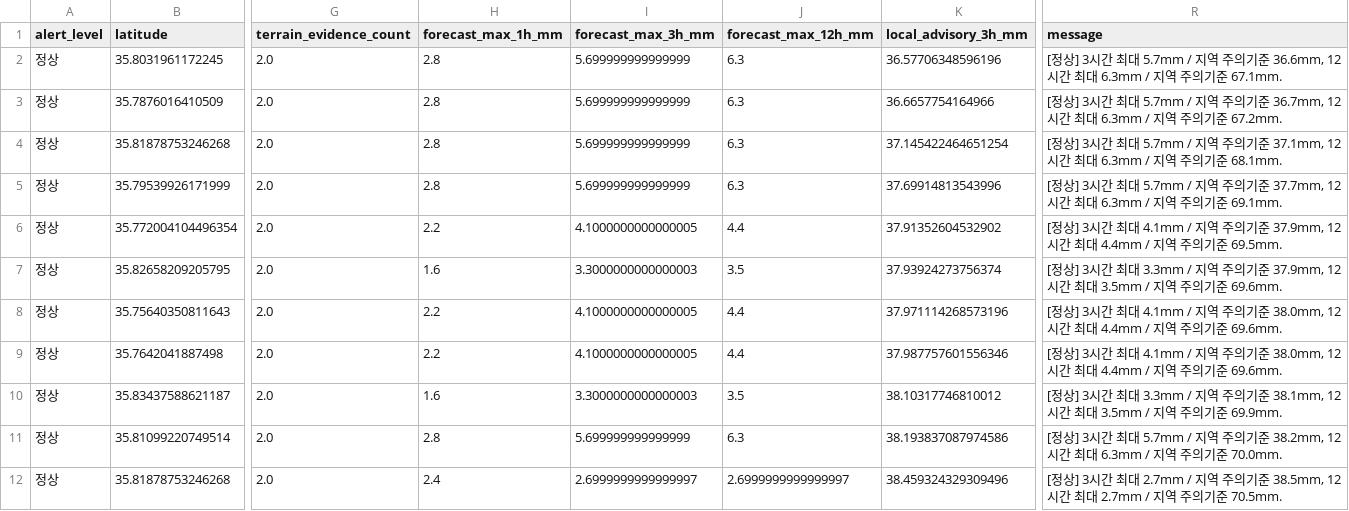
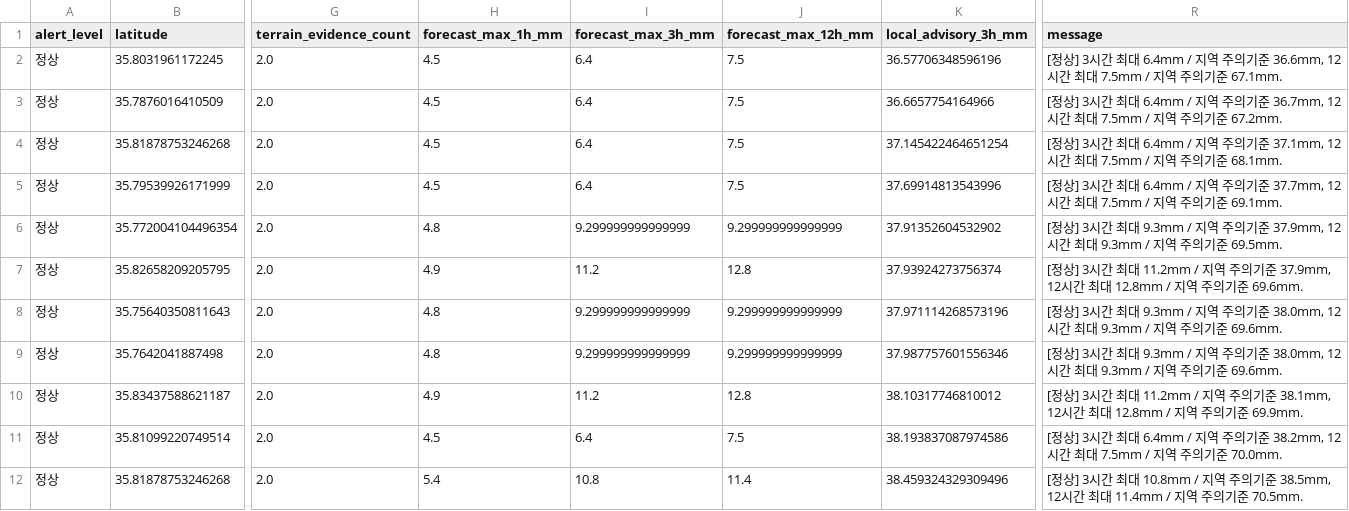
Before and after one commit to jdoyun4/disaster-alert-jeonju, a CSV file: cloud/outputs/rainfall_alerts.csv, drawn as a sheet; only a part is shown, gaps mark what is left out; the diff covers the shown part only; the diff names each change by its address in the sheet, - before the commit and + after, or states it on an @@ line.

```diff
--- a/cloud/outputs/rainfall_alerts.csv
+++ b/cloud/outputs/rainfall_alerts.csv
-H2:H5 (forecast_max_1h_mm): 2.8
+H2:H5 (forecast_max_1h_mm): 4.5
-I2:I5 (forecast_max_3h_mm): 5.699999999999999
+I2:I5 (forecast_max_3h_mm): 6.4
-J2:J5 (forecast_max_12h_mm): 6.3
+J2:J5 (forecast_max_12h_mm): 7.5
-R2 (message): …최대 5.7mm / 지역 주의기준 36.6mm, 12시간 최대 6.3mm / 지역…
+R2 (message): …최대 6.4mm / 지역 주의기준 36.6mm, 12시간 최대 7.5mm / 지역…
-R3 (message): …최대 5.7mm / 지역 주의기준 36.7mm, 12시간 최대 6.3mm / 지역…
+R3 (message): …최대 6.4mm / 지역 주의기준 36.7mm, 12시간 최대 7.5mm / 지역…
-R4 (message): …최대 5.7mm / 지역 주의기준 37.1mm, 12시간 최대 6.3mm / 지역…
+R4 (message): …최대 6.4mm / 지역 주의기준 37.1mm, 12시간 최대 7.5mm / 지역…
-R5 (message): …최대 5.7mm / 지역 주의기준 37.7mm, 12시간 최대 6.3mm / 지역…
+R5 (message): …최대 6.4mm / 지역 주의기준 37.7mm, 12시간 최대 7.5mm / 지역…
-H6 (forecast_max_1h_mm): 2.2
+H6 (forecast_max_1h_mm): 4.8
-I6 (forecast_max_3h_mm): 4.1000000000000005
+I6 (forecast_max_3h_mm): 9.299999999999999
-J6 (forecast_max_12h_mm): 4.4
+J6 (forecast_max_12h_mm): 9.299999999999999
-R6 (message): …최대 4.1mm / 지역 주의기준 37.9mm, 12시간 최대 4.4mm / 지역…
+R6 (message): …최대 9.3mm / 지역 주의기준 37.9mm, 12시간 최대 9.3mm / 지역…
-H7 (forecast_max_1h_mm): 1.6
+H7 (forecast_max_1h_mm): 4.9
-I7 (forecast_max_3h_mm): 3.3000000000000003
+I7 (forecast_max_3h_mm): 11.2
-J7 (forecast_max_12h_mm): 3.5
+J7 (forecast_max_12h_mm): 12.8
-R7 (message): …최대 3.3mm / 지역 주의기준 37.9mm, 12시간 최대 3.5mm / 지역…
+R7 (message): …최대 11.2mm / 지역 주의기준 37.9mm, 12시간 최대 12.8mm / 지역…
-H8:H9 (forecast_max_1h_mm): 2.2
+H8:H9 (forecast_max_1h_mm): 4.8
-I8:I9 (forecast_max_3h_mm): 4.1000000000000005
+I8:I9 (forecast_max_3h_mm): 9.299999999999999
-J8:J9 (forecast_max_12h_mm): 4.4
+J8:J9 (forecast_max_12h_mm): 9.299999999999999
-R8:R9 (message): …최대 4.1mm / 지역 주의기준 38.0mm, 12시간 최대 4.4mm / 지역…
+R8:R9 (message): …최대 9.3mm / 지역 주의기준 38.0mm, 12시간 최대 9.3mm / 지역…
-H10 (forecast_max_1h_mm): 1.6
+H10 (forecast_max_1h_mm): 4.9
-I10 (forecast_max_3h_mm): 3.3000000000000003
+I10 (forecast_max_3h_mm): 11.2
-J10 (forecast_max_12h_mm): 3.5
+J10 (forecast_max_12h_mm): 12.8
-R10 (message): …최대 3.3mm / 지역 주의기준 38.1mm, 12시간 최대 3.5mm / 지역…
+R10 (message): …최대 11.2mm / 지역 주의기준 38.1mm, 12시간 최대 12.8mm / 지역…
-H11 (forecast_max_1h_mm): 2.8
+H11 (forecast_max_1h_mm): 4.5
-I11 (forecast_max_3h_mm): 5.699999999999999
+I11 (forecast_max_3h_mm): 6.4
-J11 (forecast_max_12h_mm): 6.3
+J11 (forecast_max_12h_mm): 7.5
-R11 (message): …최대 5.7mm / 지역 주의기준 38.2mm, 12시간 최대 6.3mm / 지역…
+R11 (message): …최대 6.4mm / 지역 주의기준 38.2mm, 12시간 최대 7.5mm / 지역…
-H12 (forecast_max_1h_mm): 2.4
+H12 (forecast_max_1h_mm): 5.4
-I12 (forecast_max_3h_mm): 2.6999999999999997
+I12 (forecast_max_3h_mm): 10.8
-J12 (forecast_max_12h_mm): 2.6999999999999997
+J12 (forecast_max_12h_mm): 11.4
-R12 (message): …최대 2.7mm / 지역 주의기준 38.5mm, 12시간 최대 2.7mm / 지역…
+R12 (message): …최대 10.8mm / 지역 주의기준 38.5mm, 12시간 최대 11.4mm / 지역…
```
Also changed, not shown: 56 edited cells elsewhere in this file, cloud/docs/rainfall_alerts.csv, 12 other files.
